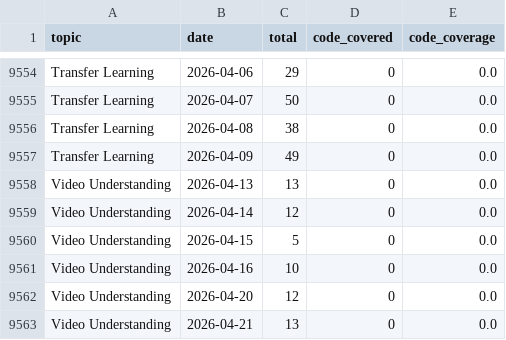
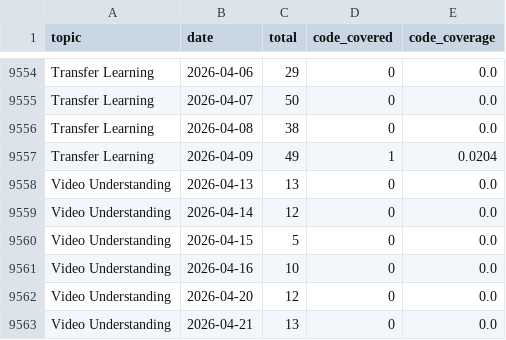
Before and after one commit to isLinXu/paper-list, a CSV file: docs/analytics/data/code_coverage_daily.csv, drawn as a sheet; only a part is shown, gaps mark what is left out.

Commit message:
ci: build and commit analytics artifacts

```diff
--- a/docs/analytics/data/code_coverage_daily.csv
+++ b/docs/analytics/data/code_coverage_daily.csv
@@ -9556,3 +9556,3 @@ Transfer Learning,2026-04-07,50,0,0.0
 Transfer Learning,2026-04-08,38,0,0.0
-Transfer Learning,2026-04-09,49,0,0.0
+Transfer Learning,2026-04-09,49,1,0.0204
 Video Understanding,2026-04-13,13,0,0.0
```
Also changed, not shown: docs/analytics/data/code_coverage_monthly.csv, 6 other files.
